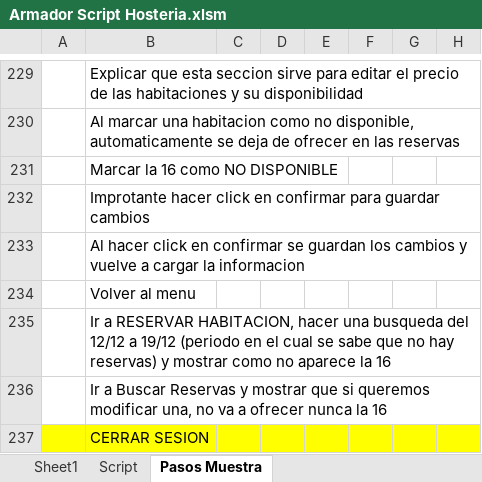
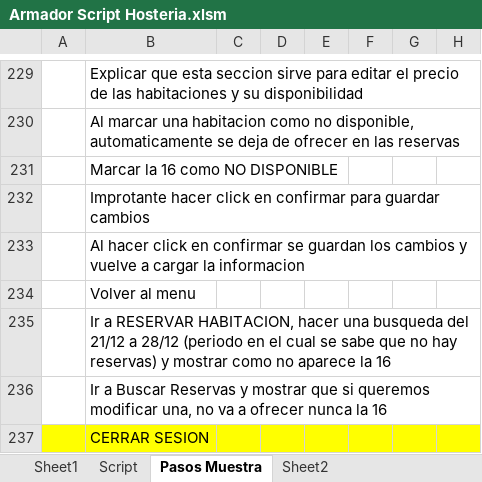
Before and after one commit to NicoCalvino/ReservasHosteria, an Excel workbook: Armador Script Hosteria.xlsm, sheet Pasos Muestra, drawn as a sheet; only a part is shown, gaps mark what is left out; values as stored, in another font and other column widths than the file's, no borders; the diff covers the shown part only; the diff names each change by its address in the sheet, - before the commit and + after, or states it on an @@ line.

```diff
--- a/Armador Script Hosteria.xlsm (sheet Pasos Muestra)
+++ b/Armador Script Hosteria.xlsm (sheet Pasos Muestra)
+sheet tab: Sheet2
-B235: …busqueda del 12/12 a 19/12 (periodo en…
+B235: …busqueda del 21/12 a 28/12 (periodo en…
```
Also changed, not shown: 20 edited cells elsewhere in this sheet, sheet Sheet1, 33 other files.
